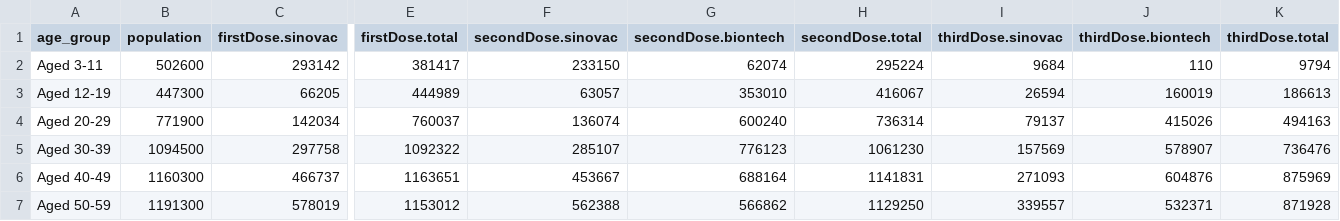
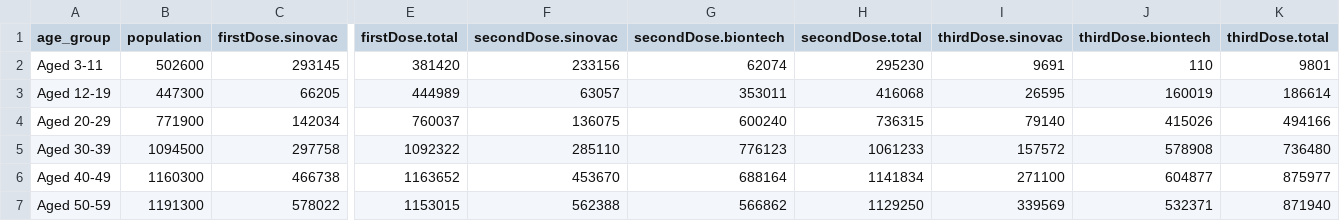
Before and after one commit to DLamdata/covidvaccine_hk, a CSV file: bar_age.csv, drawn as a sheet; only a part is shown, gaps mark what is left out; the diff covers the shown part only; the diff names each change by its address in the sheet, - before the commit and + after, or states it on an @@ line.

Commit message:
Flat: latest data (2022-07-02T13:02:59.908Z) {   "date": "2022-07-02T13:02:59.908Z",   "files": [     {       "name": "bar_age.csv",       "deltaBytes": 0,       "source": "https://static.data.gov.hk/covid-vaccine/bar_age.csv"     },     {       "name": "pie_venue.csv",       "deltaBytes": 0,       "source": "https://static.data.gov.hk/covid-vaccine/pie_venue.csv"     },     {       "name": "bar_vaccination_date.csv",       "deltaBytes": 239,       "source": "https://static.data.gov.hk/covid-vaccine/bar_vaccination_date.csv"     }   ] }

```diff
--- a/bar_age.csv
+++ b/bar_age.csv
-C2 (firstDose.sinovac): 293142
+C2 (firstDose.sinovac): 293145
-E2 (firstDose.total): 381417
+E2 (firstDose.total): 381420
-F2 (secondDose.sinovac): 233150
+F2 (secondDose.sinovac): 233156
-H2 (secondDose.total): 295224
+H2 (secondDose.total): 295230
-I2 (thirdDose.sinovac): 9684
+I2 (thirdDose.sinovac): 9691
-K2 (thirdDose.total): 9794
+K2 (thirdDose.total): 9801
-G3 (secondDose.biontech): 353010
+G3 (secondDose.biontech): 353011
-H3 (secondDose.total): 416067
+H3 (secondDose.total): 416068
-I3 (thirdDose.sinovac): 26594
+I3 (thirdDose.sinovac): 26595
-K3 (thirdDose.total): 186613
+K3 (thirdDose.total): 186614
-F4 (secondDose.sinovac): 136074
+F4 (secondDose.sinovac): 136075
-H4 (secondDose.total): 736314
+H4 (secondDose.total): 736315
-I4 (thirdDose.sinovac): 79137
+I4 (thirdDose.sinovac): 79140
-K4 (thirdDose.total): 494163
+K4 (thirdDose.total): 494166
-F5 (secondDose.sinovac): 285107
+F5 (secondDose.sinovac): 285110
-H5 (secondDose.total): 1061230
+H5 (secondDose.total): 1061233
-I5 (thirdDose.sinovac): 157569
+I5 (thirdDose.sinovac): 157572
-J5 (thirdDose.biontech): 578907
+J5 (thirdDose.biontech): 578908
-K5 (thirdDose.total): 736476
+K5 (thirdDose.total): 736480
-C6 (firstDose.sinovac): 466737
+C6 (firstDose.sinovac): 466738
-E6 (firstDose.total): 1163651
+E6 (firstDose.total): 1163652
-F6 (secondDose.sinovac): 453667
+F6 (secondDose.sinovac): 453670
-H6 (secondDose.total): 1141831
+H6 (secondDose.total): 1141834
-I6 (thirdDose.sinovac): 271093
+I6 (thirdDose.sinovac): 271100
-J6 (thirdDose.biontech): 604876
+J6 (thirdDose.biontech): 604877
-K6 (thirdDose.total): 875969
+K6 (thirdDose.total): 875977
-C7 (firstDose.sinovac): 578019
+C7 (firstDose.sinovac): 578022
-E7 (firstDose.total): 1153012
+E7 (firstDose.total): 1153015
-I7 (thirdDose.sinovac): 339557
+I7 (thirdDose.sinovac): 339569
-K7 (thirdDose.total): 871928
+K7 (thirdDose.total): 871940
```
Also changed, not shown: 16 edited cells elsewhere in this file, bar_vaccination_date.csv, 1 other file.
